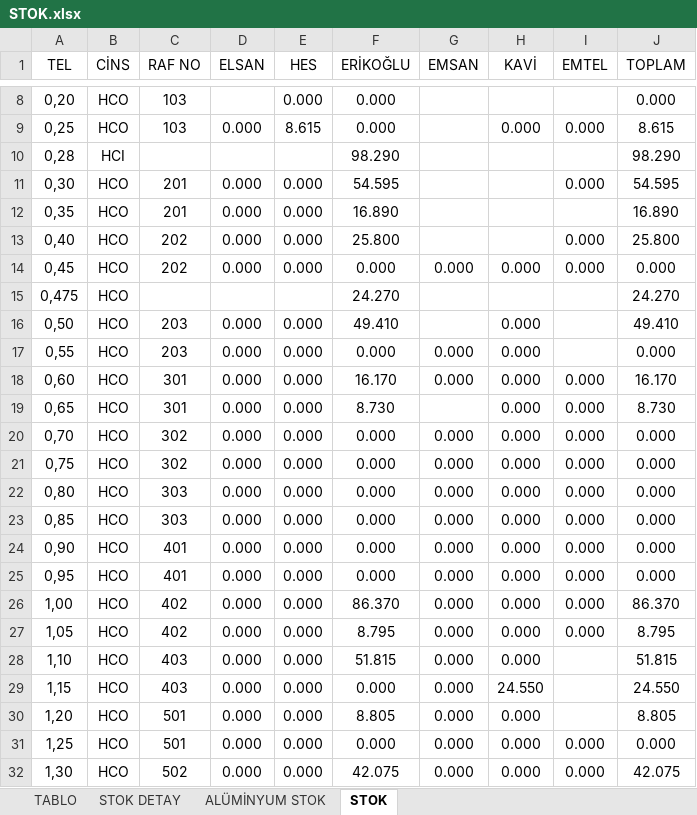
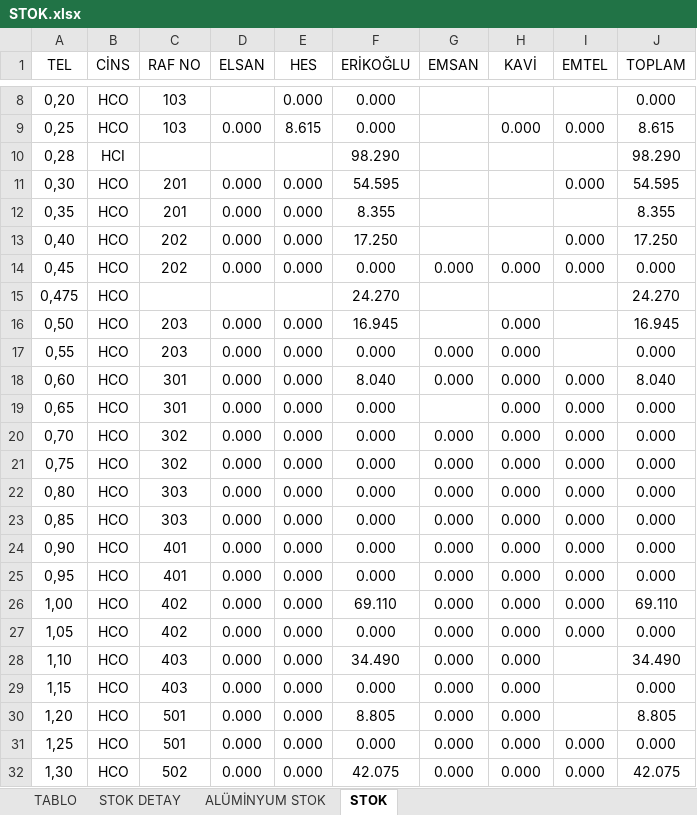
Before and after one commit to jetwindy/stok-sorgu, an Excel workbook: STOK.xlsx, sheet STOK, drawn as a sheet; only a part is shown, gaps mark what is left out; values as stored, in another font and other column widths than the file's, no borders; conditional formats not drawn; the diff names each change by its address in the sheet, - before the commit and + after, or states it on an @@ line.

Commit message:
Update STOK.xlsx

```diff
--- a/STOK.xlsx (sheet STOK)
+++ b/STOK.xlsx (sheet STOK)
-F12 (ERİKOĞLU): 16.890
+F12 (ERİKOĞLU): 8.355
-J12 (TOPLAM): 16.890
+J12 (TOPLAM): 8.355
-F13 (ERİKOĞLU): 25.800
+F13 (ERİKOĞLU): 17.250
-J13 (TOPLAM): 25.800
+J13 (TOPLAM): 17.250
-F16 (ERİKOĞLU): 49.410
+F16 (ERİKOĞLU): 16.945
-J16 (TOPLAM): 49.410
+J16 (TOPLAM): 16.945
-F18 (ERİKOĞLU): 16.170
+F18 (ERİKOĞLU): 8.040
-J18 (TOPLAM): 16.170
+J18 (TOPLAM): 8.040
-F19 (ERİKOĞLU): 8.730
+F19 (ERİKOĞLU): 0.000
-J19 (TOPLAM): 8.730
+J19 (TOPLAM): 0.000
-F26 (ERİKOĞLU): 86.370
+F26 (ERİKOĞLU): 69.110
-J26 (TOPLAM): 86.370
+J26 (TOPLAM): 69.110
-F27 (ERİKOĞLU): 8.795
+F27 (ERİKOĞLU): 0.000
-J27 (TOPLAM): 8.795
+J27 (TOPLAM): 0.000
-F28 (ERİKOĞLU): 51.815
+F28 (ERİKOĞLU): 34.490
-J28 (TOPLAM): 51.815
+J28 (TOPLAM): 34.490
-H29 (KAVİ): 24.550
+H29 (KAVİ): 0.000
-J29 (TOPLAM): 24.550
+J29 (TOPLAM): 0.000
```
Also changed, not shown: sheet STOK DETAY, sheet TABLO.
